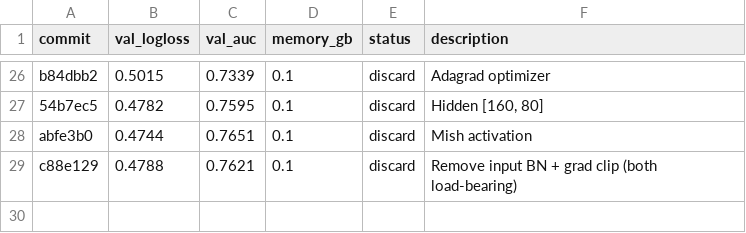
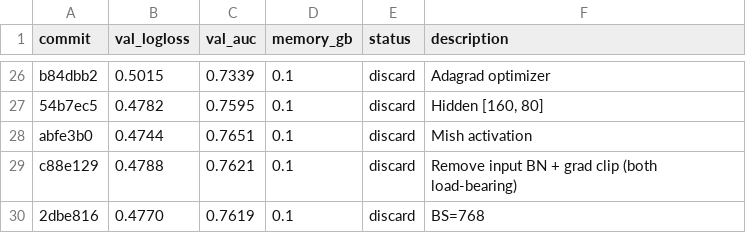
Before and after one commit to ggruschka/autoresearch-equativ-demo, a TSV file: ctr_prediction/results.tsv, drawn as a sheet; only a part is shown, gaps mark what is left out.

Commit message:
Results: discard BS=768 (0.4770 > 0.4739). 28 iterations.

```diff
--- a/ctr_prediction/results.tsv
+++ b/ctr_prediction/results.tsv
@@ -29 +29,2 @@ abfe3b0	0.4744	0.7651	0.1	discard	Mish activation
 c88e129	0.4788	0.7621	0.1	discard	Remove input BN + grad clip (both load-bearing)
+2dbe816	0.4770	0.7619	0.1	discard	BS=768
```
Also changed, not shown: 1 other file.
